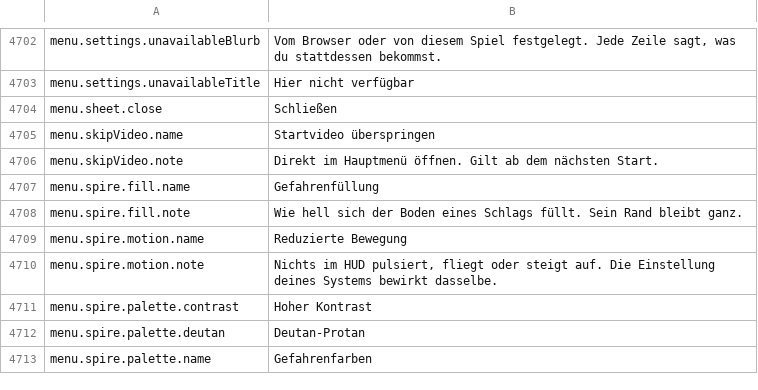
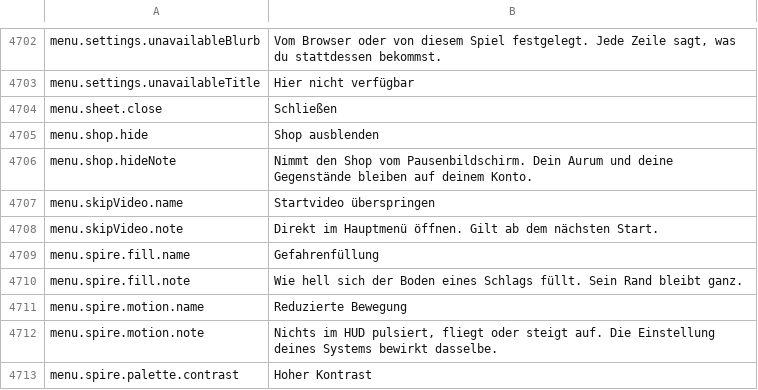
Before and after one commit to Lattymoy/daggerfall-js-source, a CSV file: locales/de/Port_Strings.csv, drawn as a sheet; only a part is shown, gaps mark what is left out; the shorter side is filled out with more unchanged rows; the diff names each change by its address in the sheet, - before the commit and + after, or states it on an @@ line.

```diff
--- a/locales/de/Port_Strings.csv
+++ b/locales/de/Port_Strings.csv
+row 4705: menu.shop.hide | Shop ausblenden
+row 4706: menu.shop.hideNote | Nimmt den Shop vom Pausenbildschirm. Dein Aurum und deine Gegenstände bleiben auf deinem Konto.
```
Also changed, not shown: locales/bg/Port_Strings.csv, locales/fr/Port_Strings.csv, 32 other files.
